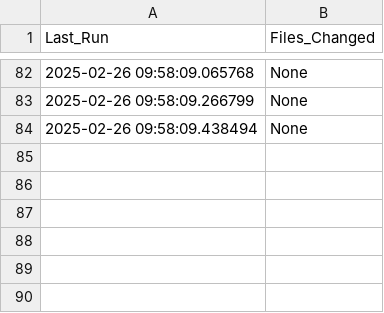
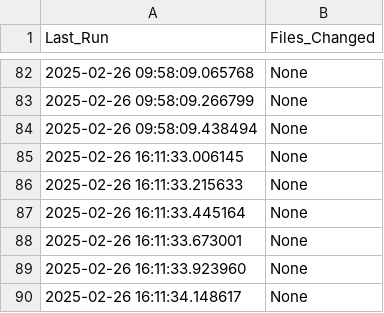
Before and after one commit to MaxDowner/terrific-totes-data-pipeline, a CSV file: logs/last_run.csv, drawn as a sheet; only a part is shown, gaps mark what is left out.

```diff
--- a/logs/last_run.csv
+++ b/logs/last_run.csv
@@ -84 +84,7 @@ Last_Run,Files_Changed
 2025-02-26 09:58:09.438494,None
+2025-02-26 16:11:33.006145,None
+2025-02-26 16:11:33.215633,None
+2025-02-26 16:11:33.445164,None
+2025-02-26 16:11:33.673001,None
+2025-02-26 16:11:33.923960,None
+2025-02-26 16:11:34.148617,None
```
Also changed, not shown: 4 other files.
